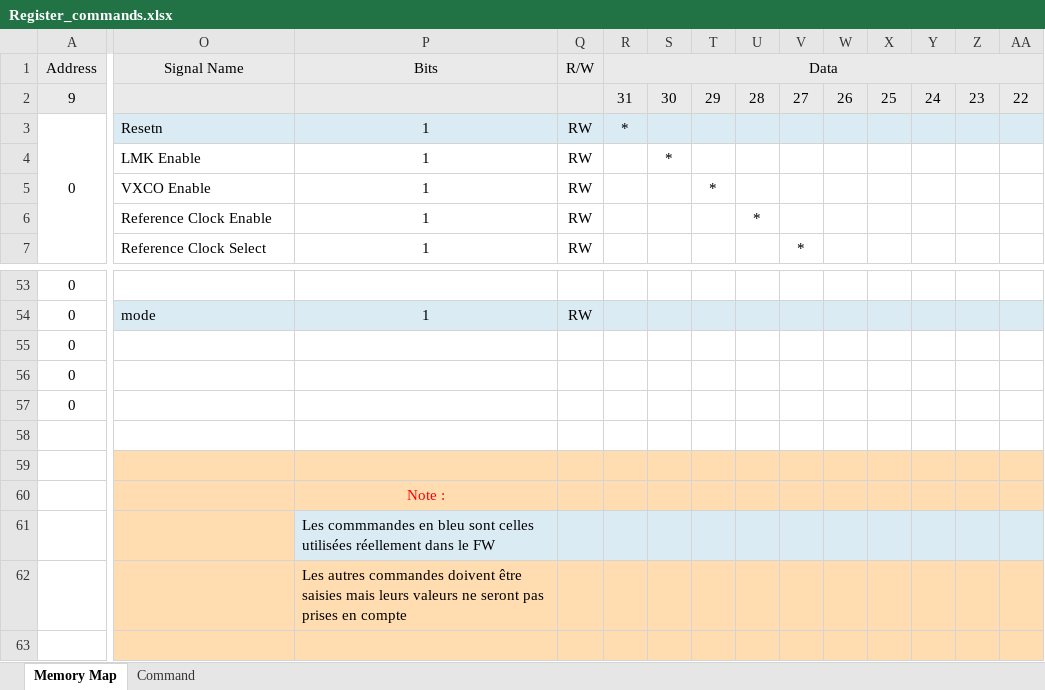
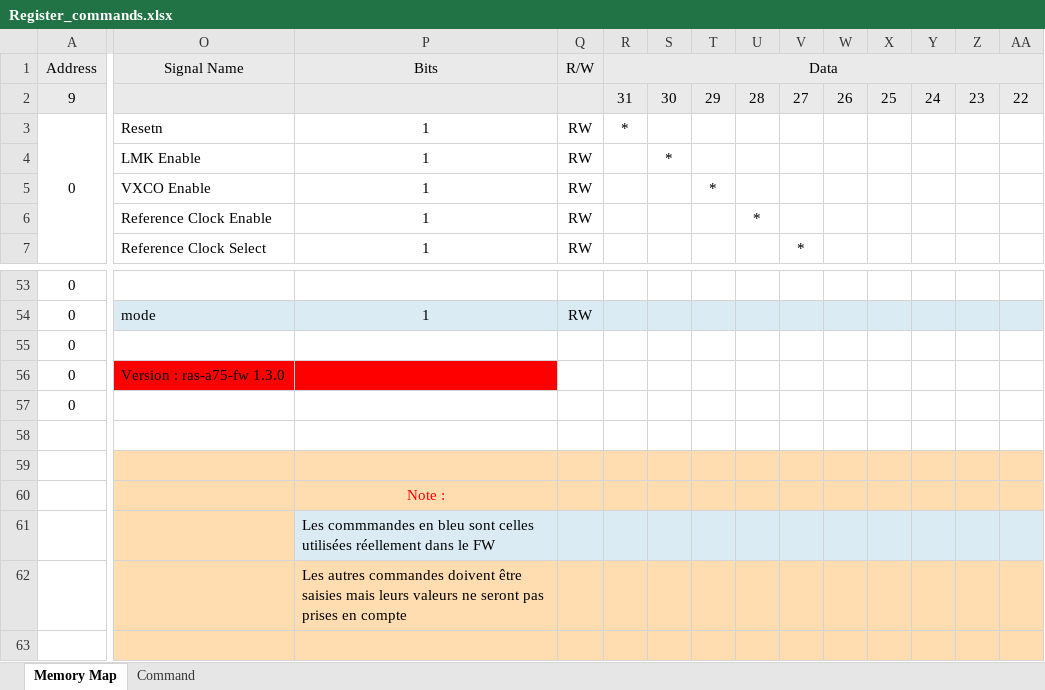
Before and after one commit to xifu-irap/ras-a75-fw-nok, an Excel workbook: doc/Register_commands.xlsx, sheet Memory Map, drawn as a sheet; only a part is shown, gaps mark what is left out; values as stored, in another font and other column widths than the file's, no borders; the diff covers the shown part only; the diff names each change by its address in the sheet, - before the commit and + after, or states it on an @@ line.

Commit message:
Addition of the version

```diff
--- a/doc/Register_commands.xlsx (sheet Memory Map)
+++ b/doc/Register_commands.xlsx (sheet Memory Map)
-O3:AA3 fill: #DBEBF4
+O3:AA3 fill: none
-O56: (empty)
+O56: Version : ras-a75-fw 1.3.0
-O56:P56 fill: none
+O56:P56 fill: #FF0000
```
Also changed, not shown: cell formats elsewhere in this sheet.
